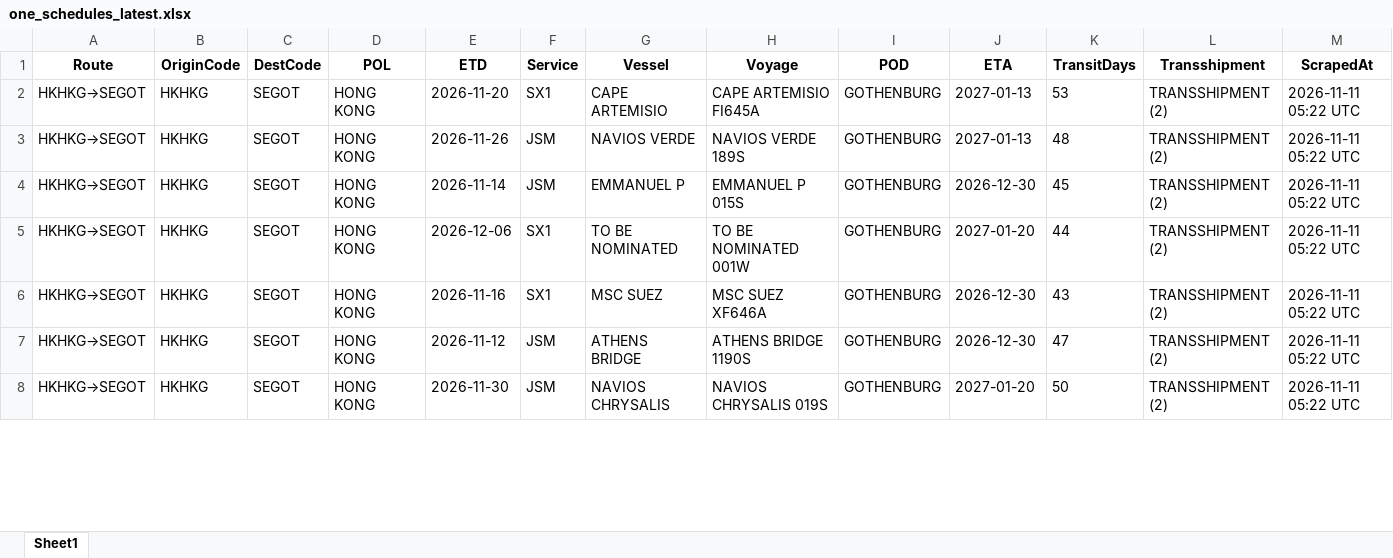
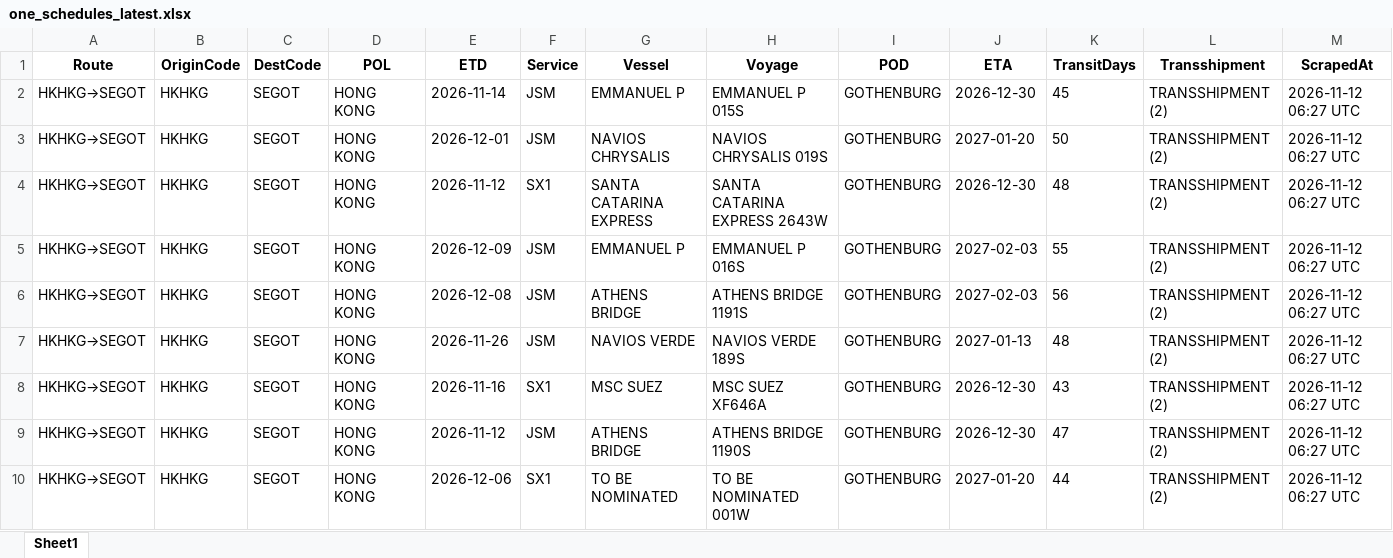
Before and after one commit to Arthur202608/esl-schedule-fetcher, an Excel workbook: output/one_schedules_latest.xlsx, sheet Sheet1, drawn as a sheet; only a part is shown; values as stored, in another font and other column widths than the file's, no borders; addresses are those after the commit; the diff covers the shown part only; the diff names each change by its address in the sheet, - before the commit and + after, or states it on an @@ line.

```diff
--- a/output/one_schedules_latest.xlsx (sheet Sheet1)
+++ b/output/one_schedules_latest.xlsx (sheet Sheet1)
+row 2: HKHKG→SEGOT | HKHKG | SEGOT | HONG KONG | 2026-11-14 | JSM | EMMANUEL P | EMMANUEL P 015S | GOTHENBURG | 2026-12-30 | 45 | TRANSSHIPMENT (2) | 2026-11-12 06:27 UTC
-E3 (ETD): 2026-11-20
+E3 (ETD): 2026-12-01
-F3 (Service): SX1
+F3 (Service): JSM
-G3 (Vessel): CAPE ARTEMISIO
+G3 (Vessel): NAVIOS CHRYSALIS
-H3 (Voyage): CAPE ARTEMISIO FI645A
+H3 (Voyage): NAVIOS CHRYSALIS 019S
-J3 (ETA): 2027-01-13
+J3 (ETA): 2027-01-20
-K3 (TransitDays): 53
+K3 (TransitDays): 50
-M3:M6 (ScrapedAt): 2026-11-11 05:22 UTC
+M3:M6 (ScrapedAt): 2026-11-12 06:27 UTC
-E4 (ETD): 2026-11-26
+E4 (ETD): 2026-11-12
-F4 (Service): JSM
+F4 (Service): SX1
-G4 (Vessel): NAVIOS VERDE
+G4 (Vessel): SANTA CATARINA EXPRESS
-H4 (Voyage): NAVIOS VERDE 189S
+H4 (Voyage): SANTA CATARINA EXPRESS 2643W
-J4 (ETA): 2027-01-13
+J4 (ETA): 2026-12-30
-E5 (ETD): 2026-11-14
+E5 (ETD): 2026-12-09
-H5 (Voyage): EMMANUEL P 015S
+H5 (Voyage): EMMANUEL P 016S
-J5 (ETA): 2026-12-30
+J5 (ETA): 2027-02-03
-K5 (TransitDays): 45
+K5 (TransitDays): 55
-E6 (ETD): 2026-12-06
+E6 (ETD): 2026-12-08
-F6 (Service): SX1
+F6 (Service): JSM
-G6 (Vessel): TO BE NOMINATED
+G6 (Vessel): ATHENS BRIDGE
-H6 (Voyage): TO BE NOMINATED 001W
+H6 (Voyage): ATHENS BRIDGE 1191S
-J6 (ETA): 2027-01-20
+J6 (ETA): 2027-02-03
-K6 (TransitDays): 44
+K6 (TransitDays): 56
+row 7: HKHKG→SEGOT | HKHKG | SEGOT | HONG KONG | 2026-11-26 | JSM | NAVIOS VERDE | NAVIOS VERDE 189S | GOTHENBURG | 2027-01-13 | 48 | TRANSSHIPMENT (2) | 2026-11-12 06:27 UTC
-M8:M10 (ScrapedAt): 2026-11-11 05:22 UTC
+M8:M10 (ScrapedAt): 2026-11-12 06:27 UTC
-E10 (ETD): 2026-11-30
+E10 (ETD): 2026-12-06
-F10 (Service): JSM
+F10 (Service): SX1
-G10 (Vessel): NAVIOS CHRYSALIS
+G10 (Vessel): TO BE NOMINATED
-H10 (Voyage): NAVIOS CHRYSALIS 019S
+H10 (Voyage): TO BE NOMINATED 001W
-K10 (TransitDays): 50
+K10 (TransitDays): 44
```
Also changed, not shown: 5 added rows, 3 removed rows and 221 edited cells elsewhere in this sheet, output/esl_schedules_latest.xlsx, 2 other files.
